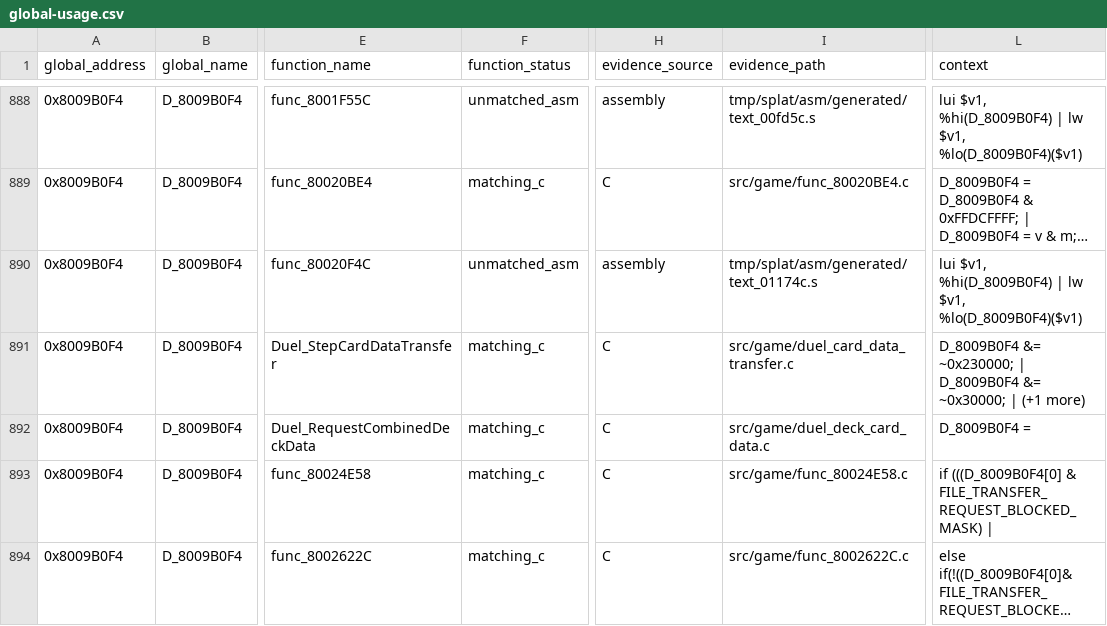
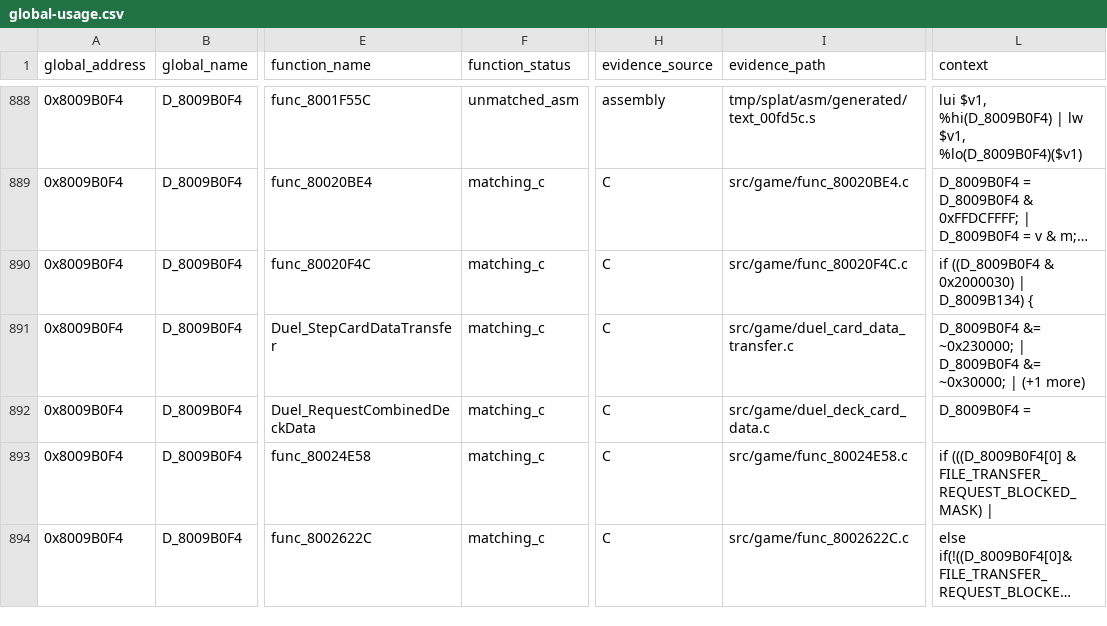
Before and after one commit to Unchiga/memories-decomp, a CSV file: notes/global-usage.csv, drawn as a sheet; only a part is shown, gaps mark what is left out; long unchanged cells end in …; the diff covers the shown part only; the diff names each change by its address in the sheet, - before the commit and + after, or states it on an @@ line.

```diff
--- a/notes/global-usage.csv
+++ b/notes/global-usage.csv
-F890 (function_status): unmatched_asm
+F890 (function_status): matching_c
-H890 (evidence_source): assembly
+H890 (evidence_source): C
-I890 (evidence_path): tmp/splat/asm/generated/text_01174c.s
+I890 (evidence_path): src/game/func_80020F4C.c
-L890 (context): lui $v1, %hi(D_8009B0F4) | lw $v1, %lo(D_8009B0F4)($v1)
+L890 (context): if ((D_8009B0F4 & 0x2000030) | D_8009B134) {
```
Also changed, not shown: 77 edited cells elsewhere in this file, 1 other file.
